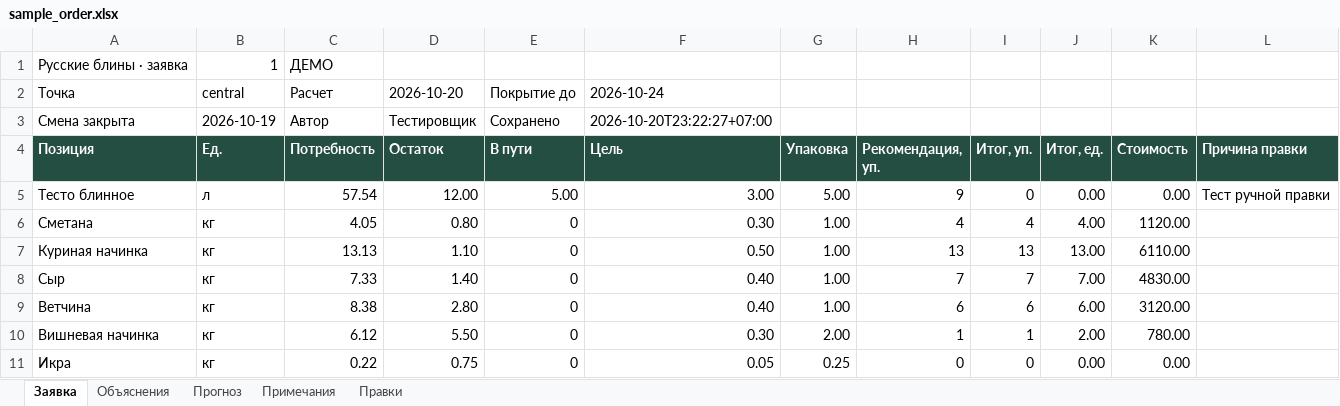
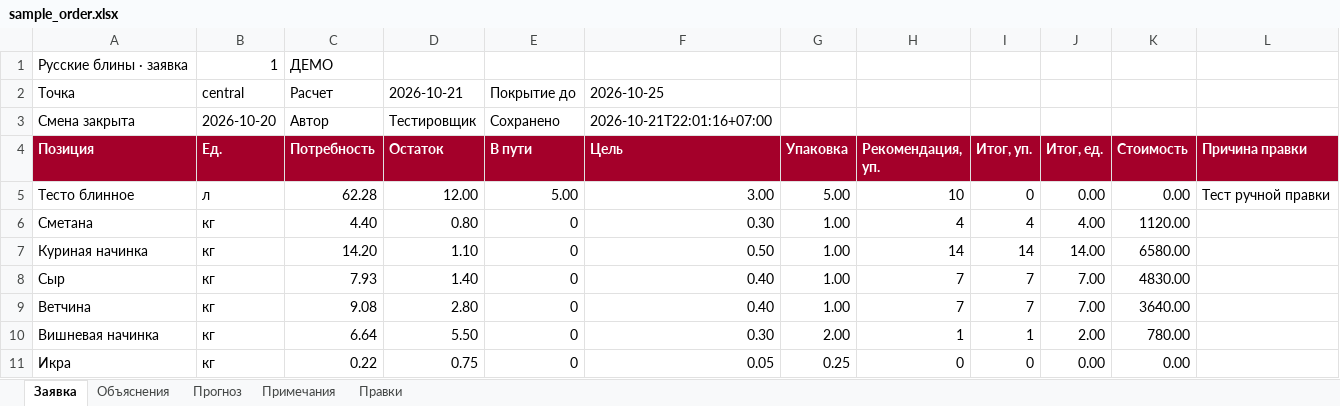
Before and after one commit to vadimsafronov21-lgtm/russkie-bliny, an Excel workbook: qa/sample_order.xlsx, sheet Заявка, drawn as a sheet; values as stored, in another font and other column widths than the file's, no borders; the diff names each change by its address in the sheet, - before the commit and + after, or states it on an @@ line.

```diff
--- a/qa/sample_order.xlsx (sheet Заявка)
+++ b/qa/sample_order.xlsx (sheet Заявка)
-D2 (Остаток): 2026-10-20
+D2 (Остаток): 2026-10-21
-F2 (Цель): 2026-10-24
+F2 (Цель): 2026-10-25
-B3 (Ед.): 2026-10-19
+B3 (Ед.): 2026-10-20
-F3 (Цель): 2026-10-20T23:22:27+07:00
+F3 (Цель): 2026-10-21T22:01:16+07:00
-A4:L4 fill: #254E43
+A4:L4 fill: #A4002A
-C5 (Потребность): 57.54
+C5 (Потребность): 62.28
-H5 (Рекомендация, уп.): 9
+H5 (Рекомендация, уп.): 10
-C6 (Потребность): 4.05
+C6 (Потребность): 4.40
-C7 (Потребность): 13.13
+C7 (Потребность): 14.20
-H7 (Рекомендация, уп.): 13
+H7 (Рекомендация, уп.): 14
-I7 (Итог, уп.): 13
+I7 (Итог, уп.): 14
-J7 (Итог, ед.): 13.00
+J7 (Итог, ед.): 14.00
-K7 (Стоимость): 6110.00
+K7 (Стоимость): 6580.00
-C8 (Потребность): 7.33
+C8 (Потребность): 7.93
-C9 (Потребность): 8.38
+C9 (Потребность): 9.08
-H9 (Рекомендация, уп.): 6
+H9 (Рекомендация, уп.): 7
-I9 (Итог, уп.): 6
+I9 (Итог, уп.): 7
-J9 (Итог, ед.): 6.00
+J9 (Итог, ед.): 7.00
-K9 (Стоимость): 3120.00
+K9 (Стоимость): 3640.00
-C10 (Потребность): 6.12
+C10 (Потребность): 6.64
```
Also changed, not shown: sheet Прогноз, sheet Объяснения, sheet Правки, sheet Примечания, 27 other files.
